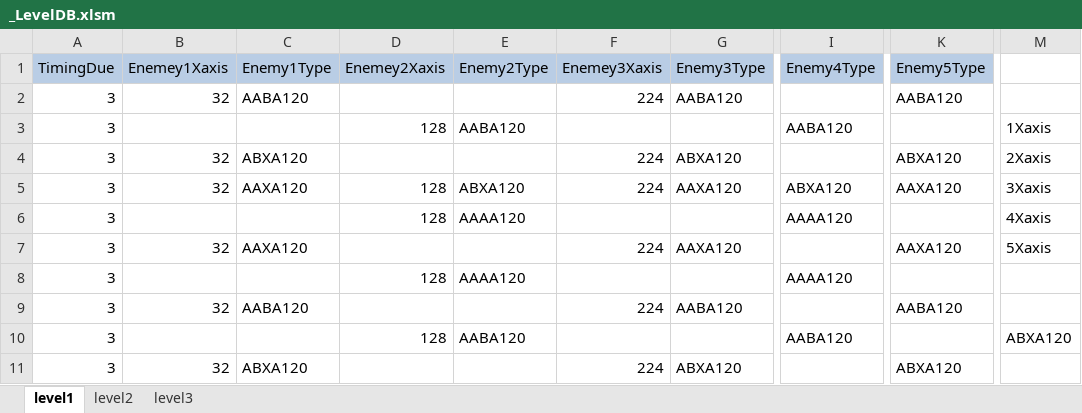
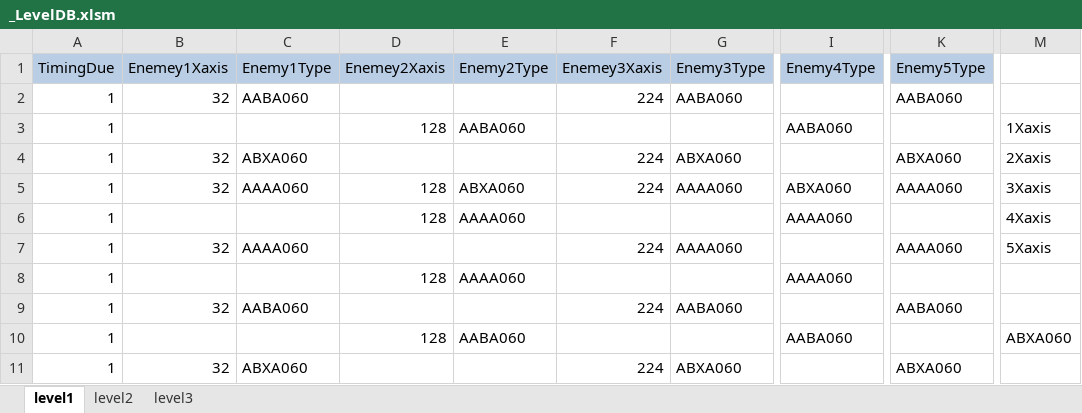
Before and after one commit to kalmmis/IndiePunk-PSY2050, an Excel workbook: _LevelDB.xlsm, sheet level1, drawn as a sheet; only a part is shown, gaps mark what is left out; values as stored, in another font and other column widths than the file's, no borders; charts and pictures not drawn; the diff covers the shown part only; the diff names each change by its address in the sheet, - before the commit and + after, or states it on an @@ line.

Commit message:
level designing (4)
from now enemy has the health for 5.

```diff
--- a/_LevelDB.xlsm (sheet level1)
+++ b/_LevelDB.xlsm (sheet level1)
-A2:A11 (TimingDue): 3
+A2:A11 (TimingDue): 1
-C2 (Enemy1Type): AABA120
+C2 (Enemy1Type): AABA060
-G2 (Enemy3Type): AABA120
+G2 (Enemy3Type): AABA060
-K2 (Enemy5Type): AABA120
+K2 (Enemy5Type): AABA060
-E3 (Enemy2Type): AABA120
+E3 (Enemy2Type): AABA060
-I3 (Enemy4Type): AABA120
+I3 (Enemy4Type): AABA060
-C4 (Enemy1Type): ABXA120
+C4 (Enemy1Type): ABXA060
-G4 (Enemy3Type): ABXA120
+G4 (Enemy3Type): ABXA060
-K4 (Enemy5Type): ABXA120
+K4 (Enemy5Type): ABXA060
-C5 (Enemy1Type): AAXA120
+C5 (Enemy1Type): AAAA060
-E5 (Enemy2Type): ABXA120
+E5 (Enemy2Type): ABXA060
-G5 (Enemy3Type): AAXA120
+G5 (Enemy3Type): AAAA060
-I5 (Enemy4Type): ABXA120
+I5 (Enemy4Type): ABXA060
-K5 (Enemy5Type): AAXA120
+K5 (Enemy5Type): AAAA060
-E6 (Enemy2Type): AAAA120
+E6 (Enemy2Type): AAAA060
-I6 (Enemy4Type): AAAA120
+I6 (Enemy4Type): AAAA060
-C7 (Enemy1Type): AAXA120
+C7 (Enemy1Type): AAAA060
-G7 (Enemy3Type): AAXA120
+G7 (Enemy3Type): AAAA060
-K7 (Enemy5Type): AAXA120
+K7 (Enemy5Type): AAAA060
-E8 (Enemy2Type): AAAA120
+E8 (Enemy2Type): AAAA060
-I8 (Enemy4Type): AAAA120
+I8 (Enemy4Type): AAAA060
-C9 (Enemy1Type): AABA120
+C9 (Enemy1Type): AABA060
-G9 (Enemy3Type): AABA120
+G9 (Enemy3Type): AABA060
-K9 (Enemy5Type): AABA120
+K9 (Enemy5Type): AABA060
-E10 (Enemy2Type): AABA120
+E10 (Enemy2Type): AABA060
-I10 (Enemy4Type): AABA120
+I10 (Enemy4Type): AABA060
-M10: ABXA120
+M10: ABXA060
-C11 (Enemy1Type): ABXA120
+C11 (Enemy1Type): ABXA060
-G11 (Enemy3Type): ABXA120
+G11 (Enemy3Type): ABXA060
-K11 (Enemy5Type): ABXA120
+K11 (Enemy5Type): ABXA060
```
Also changed, not shown: 39 edited cells elsewhere in this sheet, 6 other files.
